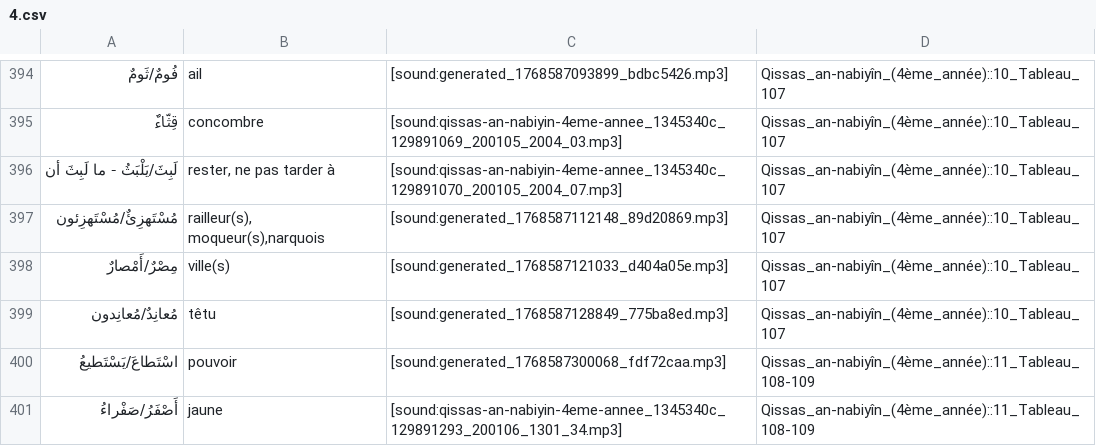
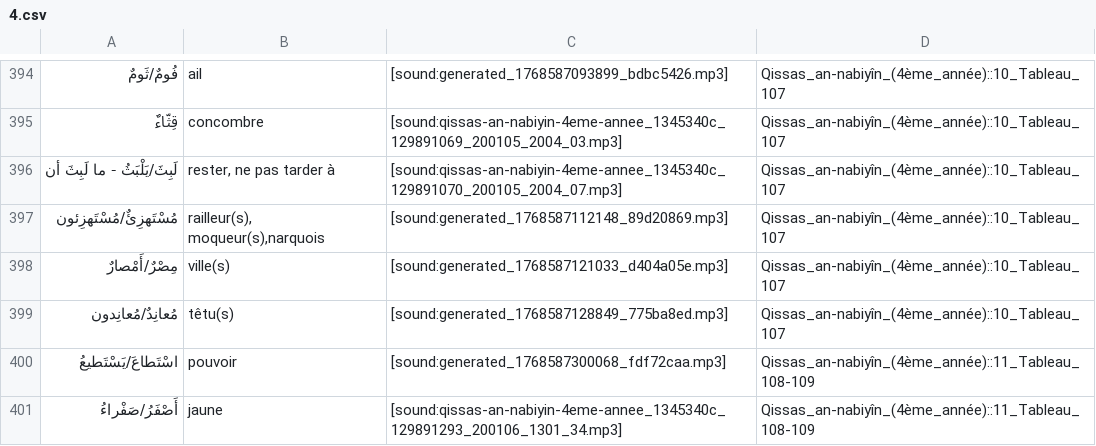
Before and after one commit to haszzz/haszzz.github.io, a CSV file: 4.csv, drawn as a sheet; only a part is shown, gaps mark what is left out.

Commit message:
Refine translation for "مُعانِدٌ/مُعانِدون" in 4.csv to include the plural form "têtu(s)" for improved accuracy. No changes to audio links.

```diff
--- a/4.csv
+++ b/4.csv
@@ -398,3 +398,3 @@
 "مِصْرٌ/أَمْصارٌ","ville(s)","[sound:generated_1768587121033_d404a05e.mp3]","Qissas_an-nabiyîn_(4ème_année)::10_Tableau_107"
-"مُعانِدٌ/مُعانِدون","têtu","[sound:generated_1768587128849_775ba8ed.mp3]","Qissas_an-nabiyîn_(4ème_année)::10_Tableau_107"
+"مُعانِدٌ/مُعانِدون","têtu(s)","[sound:generated_1768587128849_775ba8ed.mp3]","Qissas_an-nabiyîn_(4ème_année)::10_Tableau_107"
 "اسْتَطاعَ/يَسْتَطيعُ","pouvoir","[sound:generated_1768587300068_fdf72caa.mp3]","Qissas_an-nabiyîn_(4ème_année)::11_Tableau_108-109"
```
